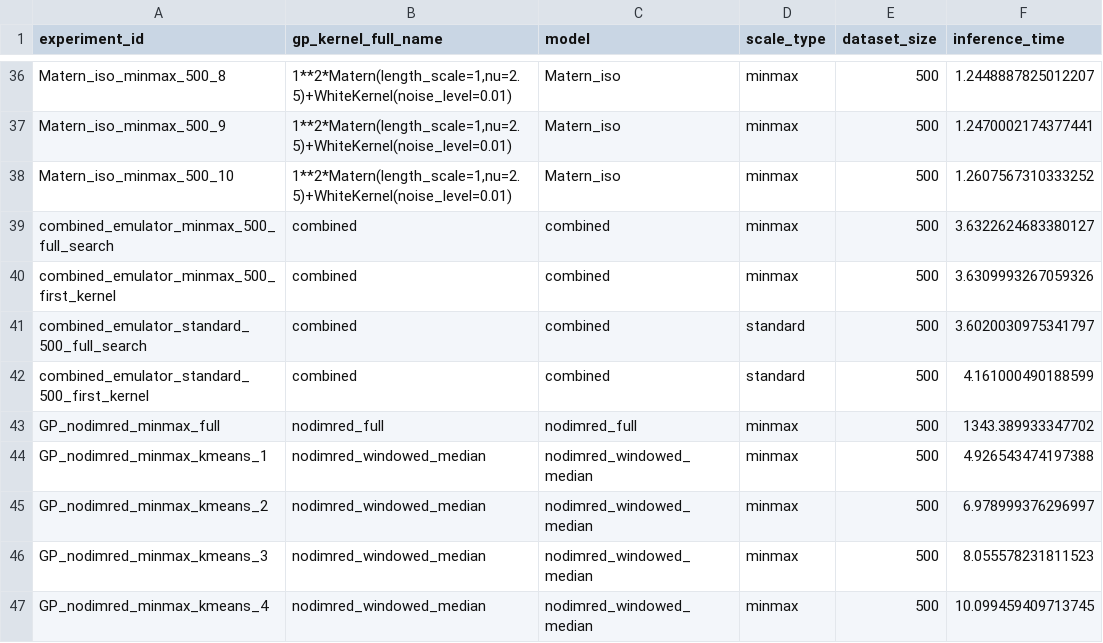
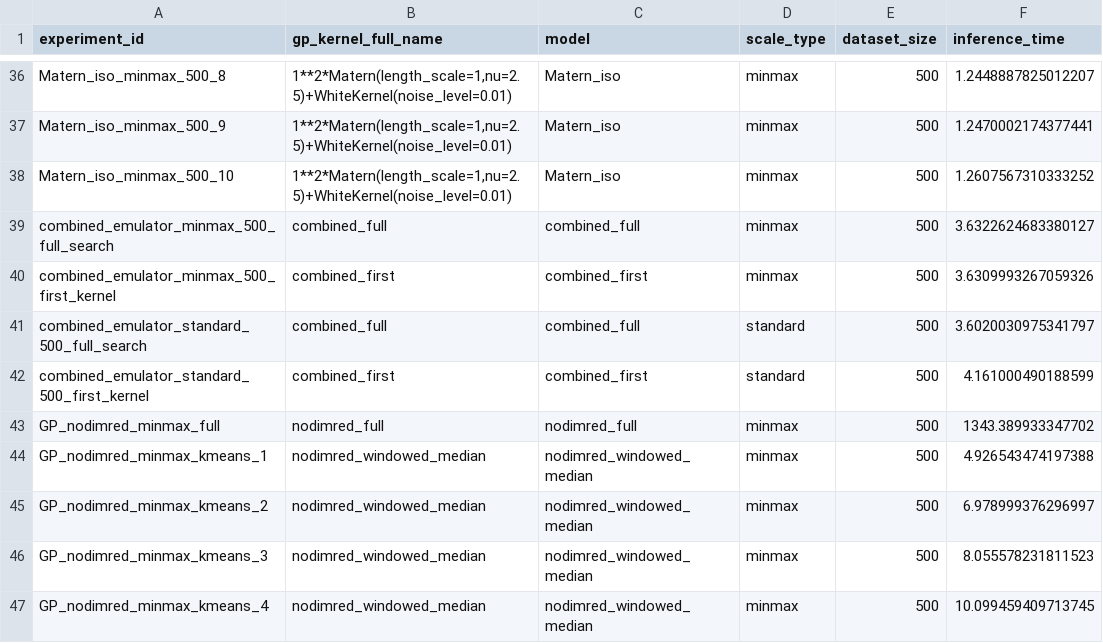
Before and after one commit to Teolul/Masters_Thesis, a CSV file: gp_saves/amlec_testing_results/extrap_gp_test_results.csv, drawn as a sheet; only a part is shown, gaps mark what is left out; the diff names each change by its address in the sheet, - before the commit and + after, or states it on an @@ line.

```diff
--- a/gp_saves/amlec_testing_results/extrap_gp_test_results.csv
+++ b/gp_saves/amlec_testing_results/extrap_gp_test_results.csv
-B39 (gp_kernel_full_name): combined
+B39 (gp_kernel_full_name): combined_full
-C39 (model): combined
+C39 (model): combined_full
-B40 (gp_kernel_full_name): combined
+B40 (gp_kernel_full_name): combined_first
-C40 (model): combined
+C40 (model): combined_first
-B41 (gp_kernel_full_name): combined
+B41 (gp_kernel_full_name): combined_full
-C41 (model): combined
+C41 (model): combined_full
-B42 (gp_kernel_full_name): combined
+B42 (gp_kernel_full_name): combined_first
-C42 (model): combined
+C42 (model): combined_first
```
Also changed, not shown: gp_saves/amlec_testing_results/interp_gp_test_results.csv, 14 other files.
